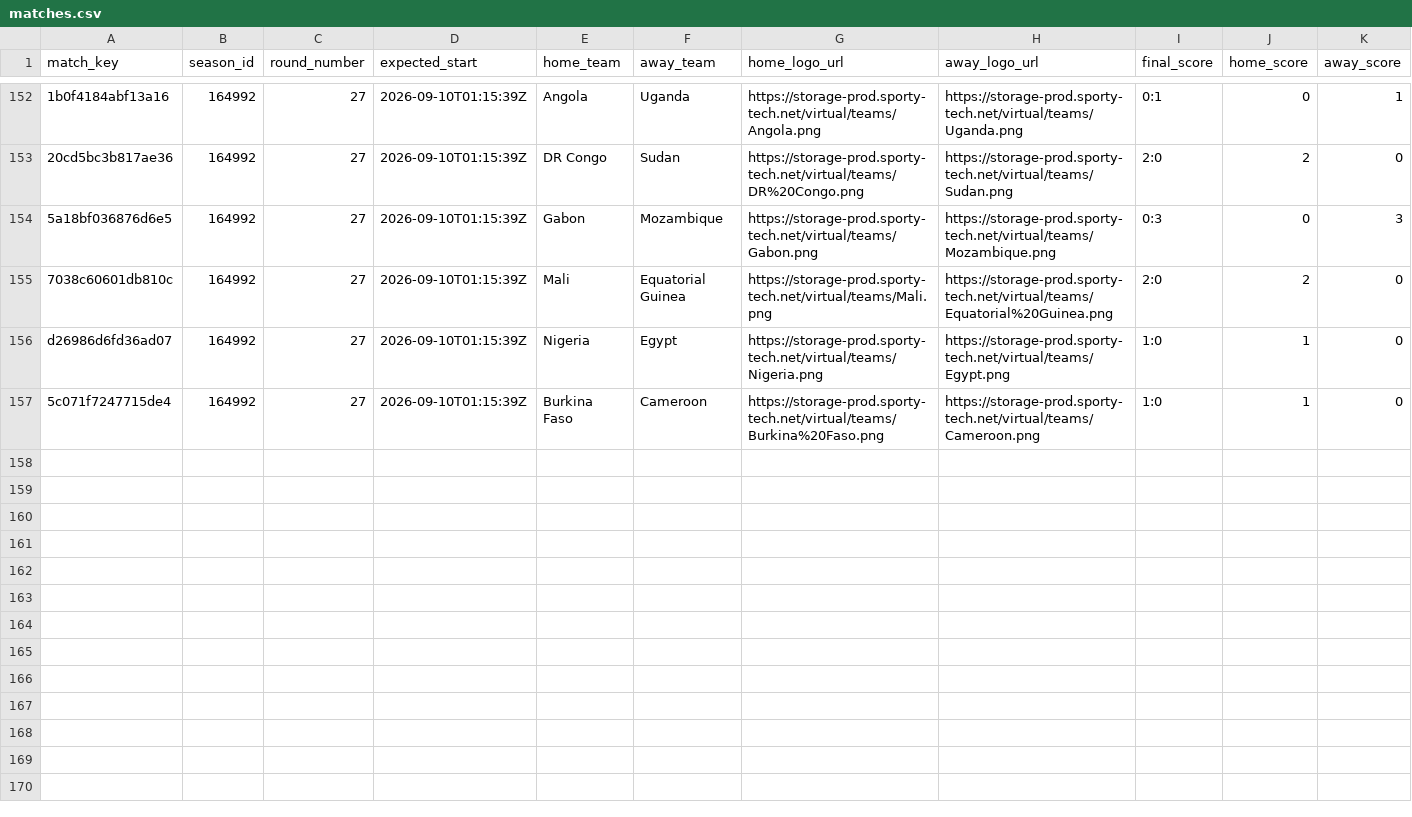
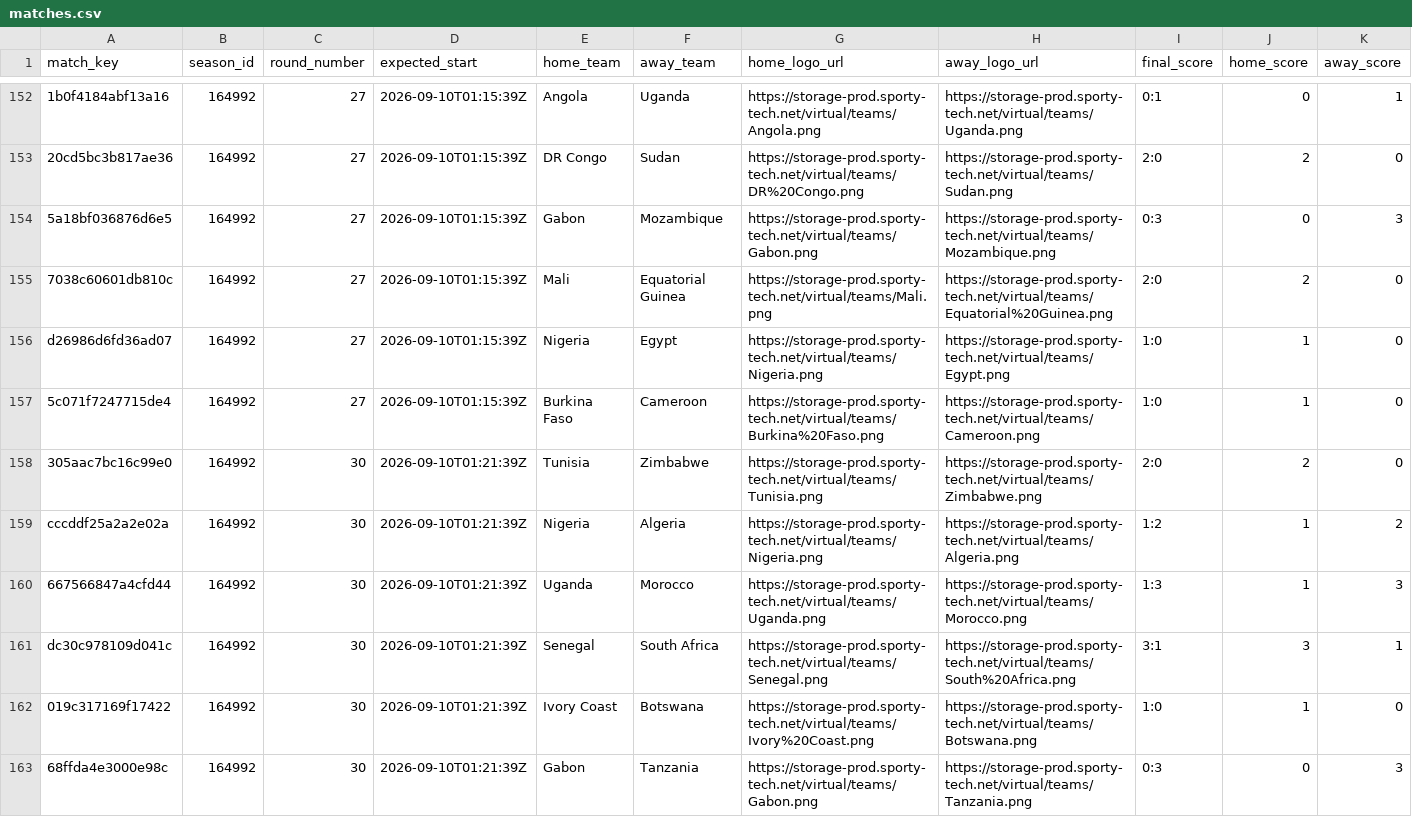
Before and after one commit to michaeldiary77-sys/virtual-leagues-collector, a CSV file: data/8060_coupe-d-afrique/matches.csv, drawn as a sheet; only a part is shown, gaps mark what is left out; rows hold the shown columns only; the diff covers the shown part only; the diff names each change by its address in the sheet, - before the commit and + after, or states it on an @@ line.

```diff
--- a/data/8060_coupe-d-afrique/matches.csv
+++ b/data/8060_coupe-d-afrique/matches.csv
+row 158: 305aac7bc16c99e0 | 164992 | 30 | 2026-09-10T01:21:39Z | Tunisia | Zimbabwe | https://storage-prod.sporty-tech.net/virtual/teams/Tunisia.png | https://storage-prod.sporty-tech.net/virtual/teams/Zimbabwe.png | 2:0 | 2 | 0
+row 159: cccddf25a2a2e02a | 164992 | 30 | 2026-09-10T01:21:39Z | Nigeria | Algeria | https://storage-prod.sporty-tech.net/virtual/teams/Nigeria.png | https://storage-prod.sporty-tech.net/virtual/teams/Algeria.png | 1:2 | 1 | 2
+row 160: 667566847a4cfd44 | 164992 | 30 | 2026-09-10T01:21:39Z | Uganda | Morocco | https://storage-prod.sporty-tech.net/virtual/teams/Uganda.png | https://storage-prod.sporty-tech.net/virtual/teams/Morocco.png | 1:3 | 1 | 3
+row 161: dc30c978109d041c | 164992 | 30 | 2026-09-10T01:21:39Z | Senegal | South Africa | https://storage-prod.sporty-tech.net/virtual/teams/Senegal.png | https://storage-prod.sporty-tech.net/virtual/teams/South%20Africa.png | 3:1 | 3 | 1
+row 162: 019c317169f17422 | 164992 | 30 | 2026-09-10T01:21:39Z | Ivory Coast | Botswana | https://storage-prod.sporty-tech.net/virtual/teams/Ivory%20Coast.png | https://storage-prod.sporty-tech.net/virtual/teams/Botswana.png | 1:0 | 1 | 0
+row 163: 68ffda4e3000e98c | 164992 | 30 | 2026-09-10T01:21:39Z | Gabon | Tanzania | https://storage-prod.sporty-tech.net/virtual/teams/Gabon.png | https://storage-prod.sporty-tech.net/virtual/teams/Tanzania.png | 0:3 | 0 | 3
```
Also changed, not shown: 6 added rows elsewhere in this file, data/8043_german-league/matches.csv, data/8044_portuguese-league/matches.csv, 34 other files.
